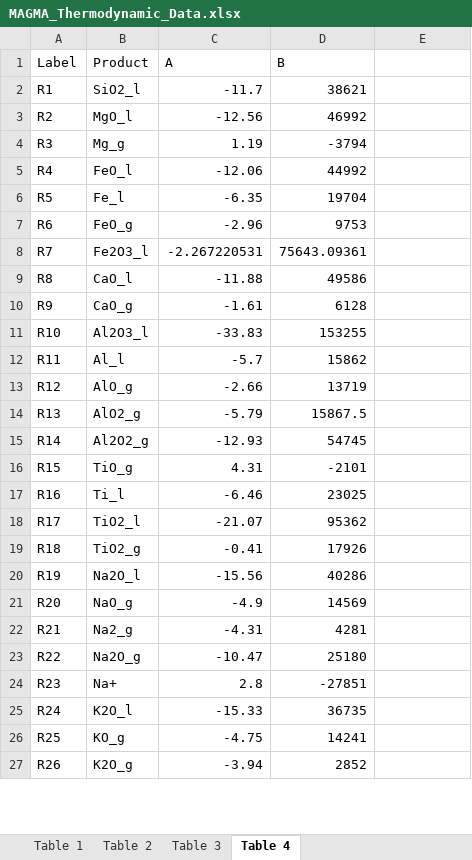
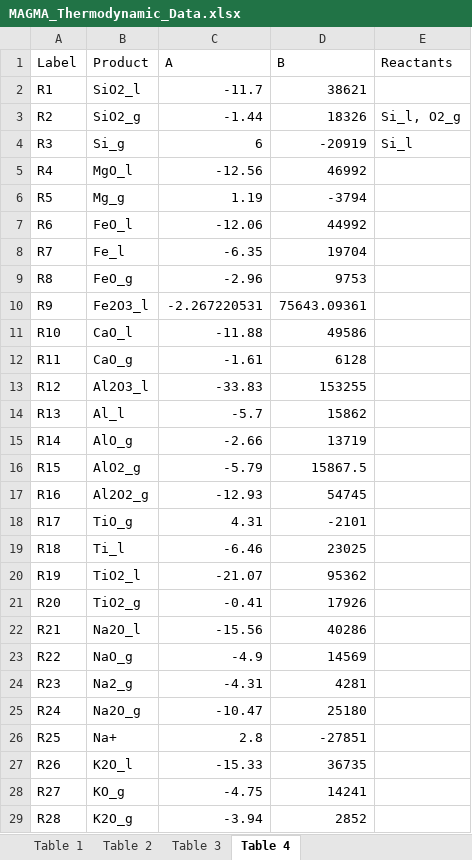
Before and after one commit to ScottHull/MAGMApy, an Excel workbook: data/MAGMA_Thermodynamic_Data.xlsx, sheet Table 4, drawn as a sheet; only a part is shown; values as stored, in another font and other column widths than the file's, no borders; addresses are those after the commit; the diff covers the shown part only; the diff names each change by its address in the sheet, - before the commit and + after, or states it on an @@ line.

```diff
--- a/data/MAGMA_Thermodynamic_Data.xlsx (sheet Table 4)
+++ b/data/MAGMA_Thermodynamic_Data.xlsx (sheet Table 4)
-E1: (empty)
+E1: Reactants
+row 3: R2 | SiO2_g | -1.44 | 18326 | Si_l, O2_g
+row 4: R3 | Si_g | 6 | -20919 | Si_l
-A5 (Label): R2
+A5 (Label): R4
-A6 (Label): R3
+A6 (Label): R5
-A7 (Label): R4
+A7 (Label): R6
-A8 (Label): R5
+A8 (Label): R7
-A9 (Label): R6
+A9 (Label): R8
-A10 (Label): R7
+A10 (Label): R9
-A11 (Label): R8
+A11 (Label): R10
-A12 (Label): R9
+A12 (Label): R11
-A13 (Label): R10
+A13 (Label): R12
-A14 (Label): R11
+A14 (Label): R13
-A15 (Label): R12
+A15 (Label): R14
-A16 (Label): R13
+A16 (Label): R15
-A17 (Label): R14
+A17 (Label): R16
-A18 (Label): R15
+A18 (Label): R17
-A19 (Label): R16
+A19 (Label): R18
-A20 (Label): R17
+A20 (Label): R19
-A21 (Label): R18
+A21 (Label): R20
-A22 (Label): R19
+A22 (Label): R21
-A23 (Label): R20
+A23 (Label): R22
-A24 (Label): R21
+A24 (Label): R23
-A25 (Label): R22
+A25 (Label): R24
-A26 (Label): R23
+A26 (Label): R25
-A27 (Label): R24
+A27 (Label): R26
-A28 (Label): R25
+A28 (Label): R27
-A29 (Label): R26
+A29 (Label): R28
```
Also changed, not shown: 1 edited cell elsewhere in this sheet, 1 other file.
